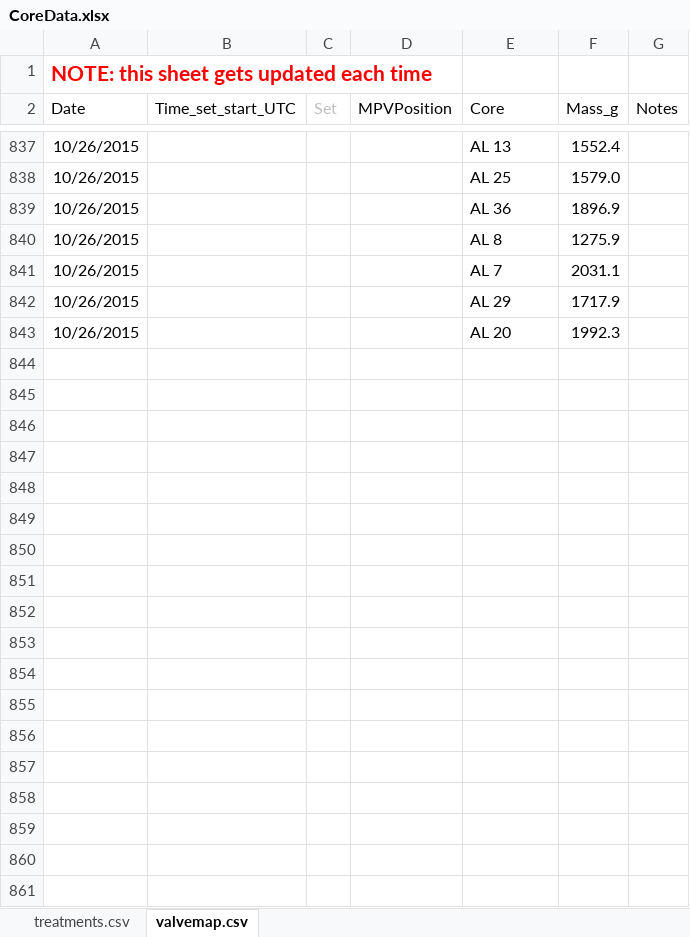
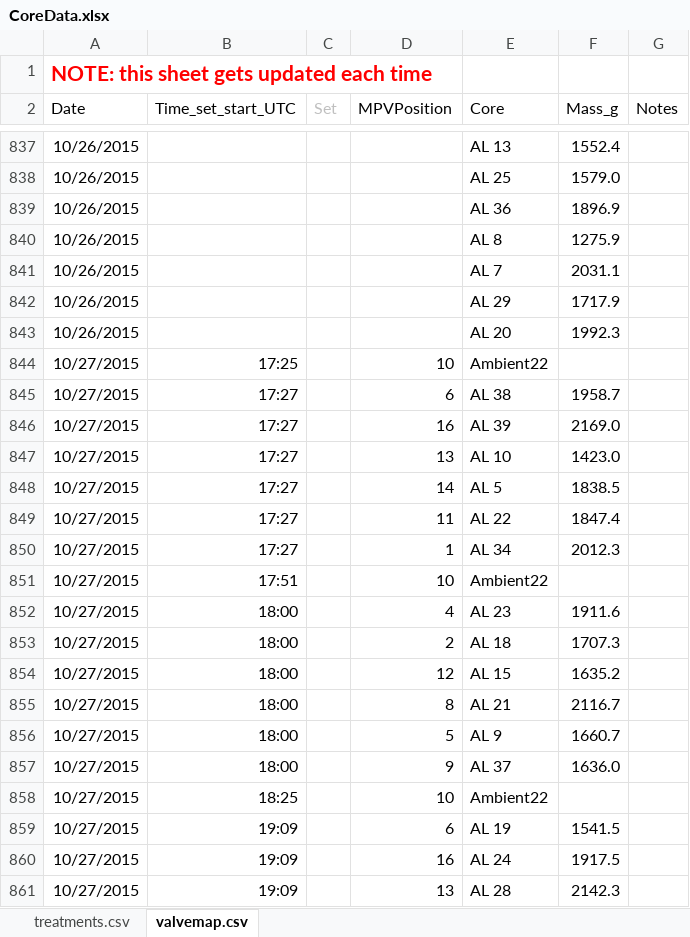
Before and after one commit to bpbond/cpcrw_incubation, an Excel workbook: data/CoreData.xlsx, sheet valvemap.csv, drawn as a sheet; only a part is shown, gaps mark what is left out; values as stored, in another font and other column widths than the file's, no borders; the diff covers the shown part only; the diff names each change by its address in the sheet, - before the commit and + after, or states it on an @@ line.

Commit message:
Data update

```diff
--- a/data/CoreData.xlsx (sheet valvemap.csv)
+++ b/data/CoreData.xlsx (sheet valvemap.csv)
+row 844: 10/27/2015 | 17:25 |  | 10 | Ambient22
+row 845: 10/27/2015 | 17:27 |  | 6 | AL 38 | 1958.7
+row 846: 10/27/2015 | 17:27 |  | 16 | AL 39 | 2169.0
+row 847: 10/27/2015 | 17:27 |  | 13 | AL 10 | 1423.0
+row 848: 10/27/2015 | 17:27 |  | 14 | AL 5 | 1838.5
+row 849: 10/27/2015 | 17:27 |  | 11 | AL 22 | 1847.4
+row 850: 10/27/2015 | 17:27 |  | 1 | AL 34 | 2012.3
+row 851: 10/27/2015 | 17:51 |  | 10 | Ambient22
+row 852: 10/27/2015 | 18:00 |  | 4 | AL 23 | 1911.6
+row 853: 10/27/2015 | 18:00 |  | 2 | AL 18 | 1707.3
+row 854: 10/27/2015 | 18:00 |  | 12 | AL 15 | 1635.2
+row 855: 10/27/2015 | 18:00 |  | 8 | AL 21 | 2116.7
+row 856: 10/27/2015 | 18:00 |  | 5 | AL 9 | 1660.7
+row 857: 10/27/2015 | 18:00 |  | 9 | AL 37 | 1636.0
+row 858: 10/27/2015 | 18:25 |  | 10 | Ambient22
+row 859: 10/27/2015 | 19:09 |  | 6 | AL 19 | 1541.5
+row 860: 10/27/2015 | 19:09 |  | 16 | AL 24 | 1917.5
+row 861: 10/27/2015 | 19:09 |  | 13 | AL 28 | 2142.3
```
Also changed, not shown: 18 added rows elsewhere in this sheet, 8 other files.
